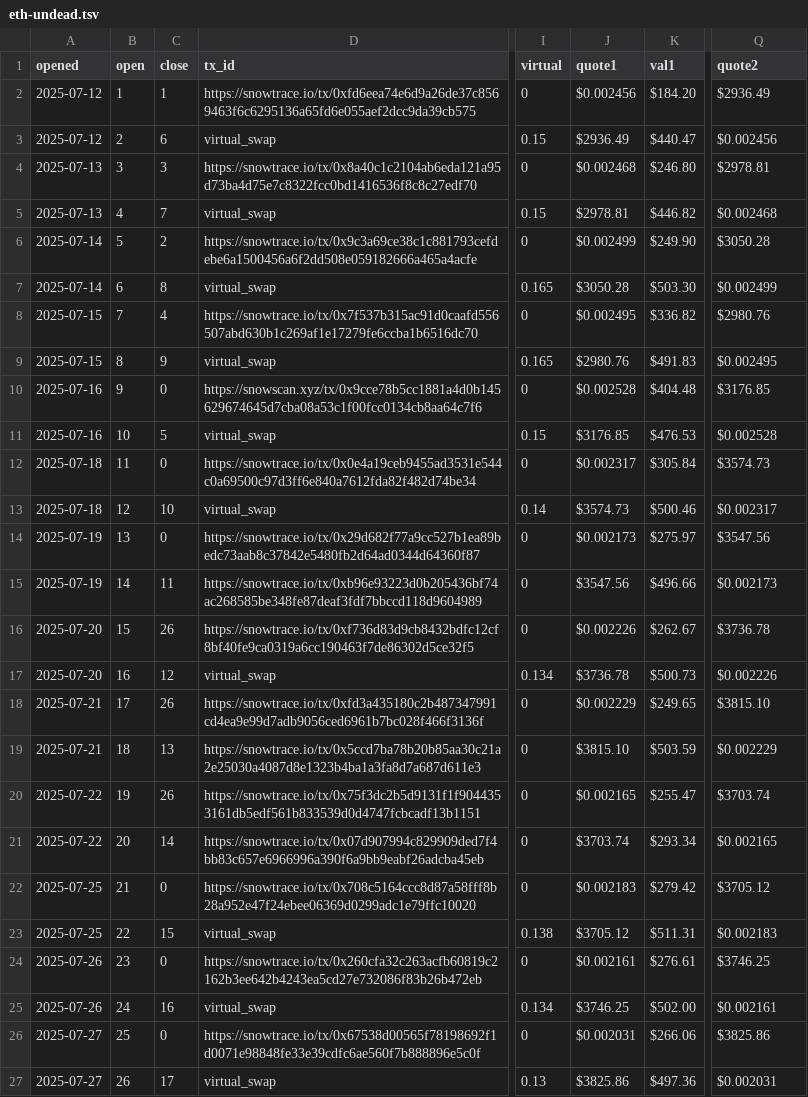
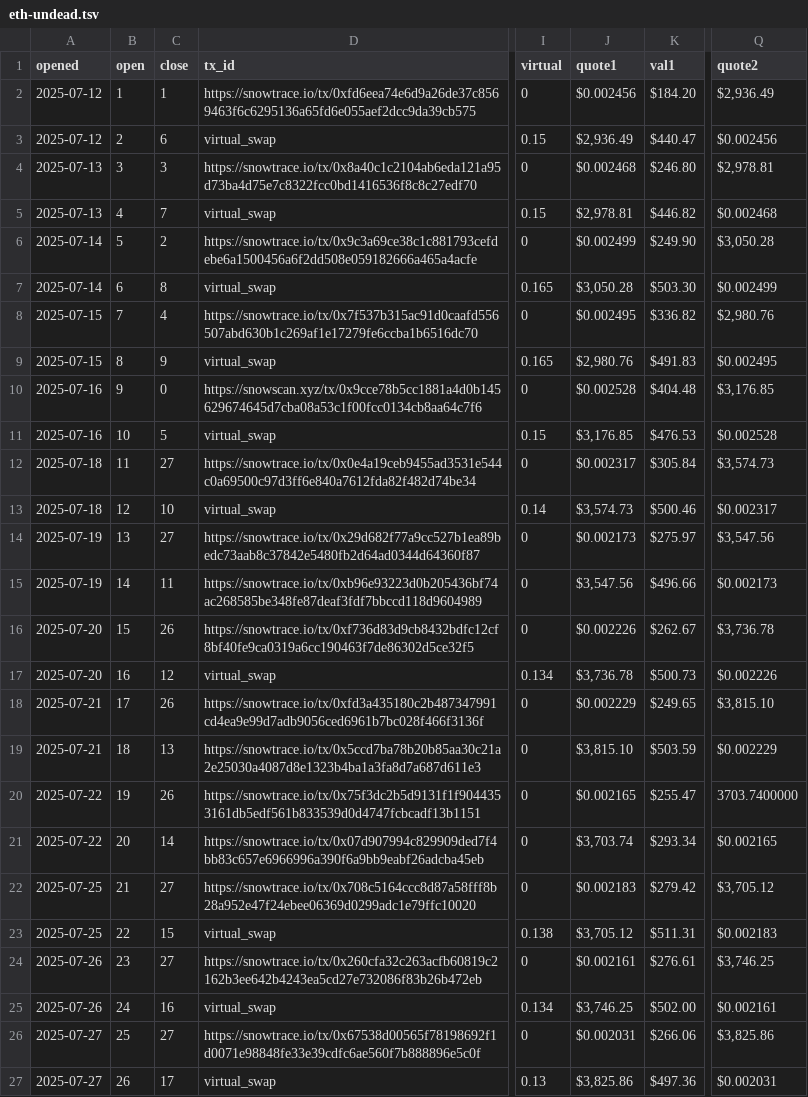
Before and after one commit to pivoteur/pivoteur.github.io, a TSV file: data/pivots/open/raw/eth-undead.tsv, drawn as a sheet; only a part is shown, gaps mark what is left out; the diff covers the shown part only; the diff names each change by its address in the sheet, - before the commit and + after, or states it on an @@ line.

Commit message:
Updated UNDEAD pivot pools with open and close pivots

```diff
--- a/data/pivots/open/raw/eth-undead.tsv
+++ b/data/pivots/open/raw/eth-undead.tsv
-Q2 (quote2): $2936.49
+Q2 (quote2): $2,936.49
-J3 (quote1): $2936.49
+J3 (quote1): $2,936.49
-Q4 (quote2): $2978.81
+Q4 (quote2): $2,978.81
-J5 (quote1): $2978.81
+J5 (quote1): $2,978.81
-Q6 (quote2): $3050.28
+Q6 (quote2): $3,050.28
-J7 (quote1): $3050.28
+J7 (quote1): $3,050.28
-Q8 (quote2): $2980.76
+Q8 (quote2): $2,980.76
-J9 (quote1): $2980.76
+J9 (quote1): $2,980.76
-Q10 (quote2): $3176.85
+Q10 (quote2): $3,176.85
-J11 (quote1): $3176.85
+J11 (quote1): $3,176.85
-C12 (close): 0
+C12 (close): 27
-Q12 (quote2): $3574.73
+Q12 (quote2): $3,574.73
-J13 (quote1): $3574.73
+J13 (quote1): $3,574.73
-C14 (close): 0
+C14 (close): 27
-Q14 (quote2): $3547.56
+Q14 (quote2): $3,547.56
-J15 (quote1): $3547.56
+J15 (quote1): $3,547.56
-Q16 (quote2): $3736.78
+Q16 (quote2): $3,736.78
-J17 (quote1): $3736.78
+J17 (quote1): $3,736.78
-Q18 (quote2): $3815.10
+Q18 (quote2): $3,815.10
-J19 (quote1): $3815.10
+J19 (quote1): $3,815.10
-Q20 (quote2): $3703.74
+Q20 (quote2): 3703.7400000
-J21 (quote1): $3703.74
+J21 (quote1): $3,703.74
-C22 (close): 0
+C22 (close): 27
-Q22 (quote2): $3705.12
+Q22 (quote2): $3,705.12
-J23 (quote1): $3705.12
+J23 (quote1): $3,705.12
-C24 (close): 0
+C24 (close): 27
-Q24 (quote2): $3746.25
+Q24 (quote2): $3,746.25
-J25 (quote1): $3746.25
+J25 (quote1): $3,746.25
-C26 (close): 0
+C26 (close): 27
-Q26 (quote2): $3825.86
+Q26 (quote2): $3,825.86
-J27 (quote1): $3825.86
+J27 (quote1): $3,825.86
```
Also changed, not shown: 1 added row and 63 edited cells elsewhere in this file, data/pivots/close/raw/eth-undead.tsv, data/pivots/open/raw/undead-usdc.tsv, 5 other files.
